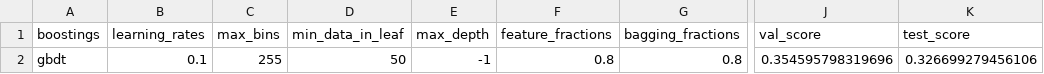
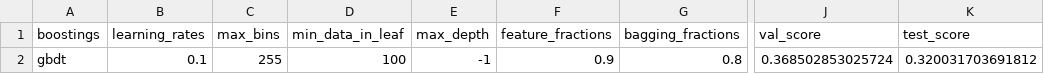
Before and after one commit to joosung-min/peak-bloom-prediction, a CSV file: code/washingtondc/data/M23_lgb_best_params_wdc3.csv, drawn as a sheet; only a part is shown, gaps mark what is left out; the diff names each change by its address in the sheet, - before the commit and + after, or states it on an @@ line.

```diff
--- a/code/washingtondc/data/M23_lgb_best_params_wdc3.csv
+++ b/code/washingtondc/data/M23_lgb_best_params_wdc3.csv
-D2 (min_data_in_leaf): 50
+D2 (min_data_in_leaf): 100
-F2 (feature_fractions): 0.8
+F2 (feature_fractions): 0.9
-J2 (val_score): 0.354595798319696
+J2 (val_score): 0.368502853025724
-K2 (test_score): 0.326699279456106
+K2 (test_score): 0.320031703691812
```
Also changed, not shown: code/liestal/data/M22_lgb_grid_Liestal3.csv, code/washingtondc/data/M22_lgb_grid_wdc3.csv, 11 other files.
